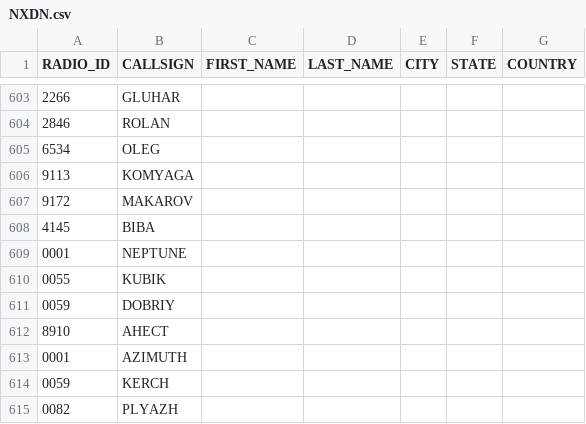
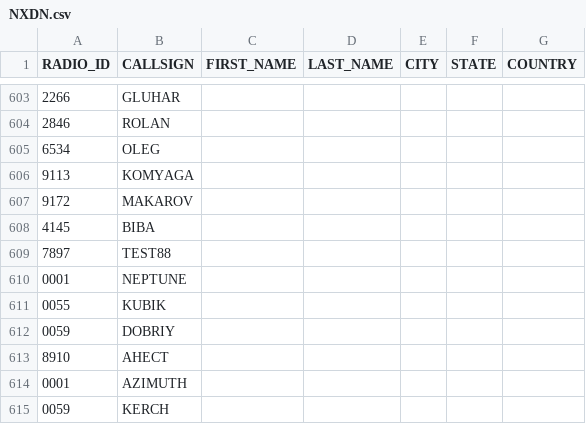
Before and after one commit to krot4u/Public_scripts, a CSV file: NXDN.csv, drawn as a sheet; only a part is shown, gaps mark what is left out; the shorter side is filled out with more unchanged rows; the diff names each change by its address in the sheet, - before the commit and + after, or states it on an @@ line.

Commit message:
Update NXDN.csv with new content

```diff
--- a/NXDN.csv
+++ b/NXDN.csv
+row 609: 7897 | TEST88
```
